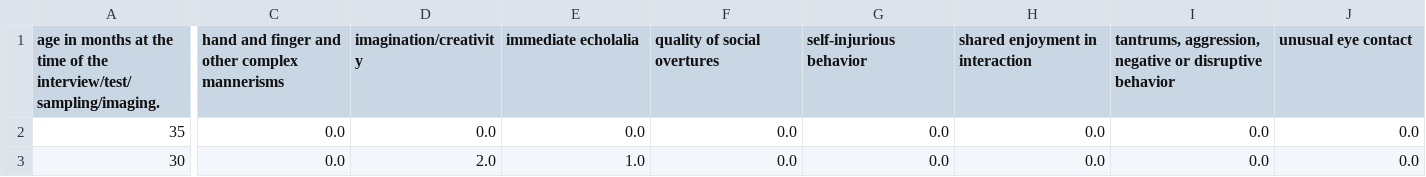
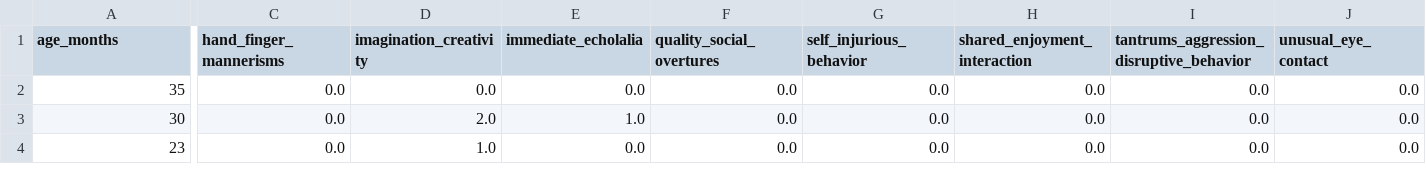
Before and after one commit to javierlopeza/ead-model, a CSV file: data/ados_datasets/finalDataV1.csv, drawn as a sheet; only a part is shown, gaps mark what is left out; the shorter side is filled out with more unchanged rows; the diff covers the shown part only; the diff names each change by its address in the sheet, - before the commit and + after, or states it on an @@ line.

```diff
--- a/data/ados_datasets/finalDataV1.csv
+++ b/data/ados_datasets/finalDataV1.csv
-A1: age in months at the time of the interview/test/sampling/imaging.
+A1: age_months
-C1: hand and finger and other complex mannerisms
+C1: hand_finger_mannerisms
-D1: imagination/creativity
+D1: imagination_creativity
-E1: immediate echolalia
+E1: immediate_echolalia
-F1: quality of social overtures
+F1: quality_social_overtures
-G1: self-injurious behavior
+G1: self_injurious_behavior
-H1: shared enjoyment in interaction
+H1: shared_enjoyment_interaction
-I1: tantrums, aggression, negative or disruptive behavior
+I1: tantrums_aggression_disruptive_behavior
-J1: unusual eye contact
+J1: unusual_eye_contact
```
Also changed, not shown: 1 edited cell elsewhere in this file, 3 other files.
